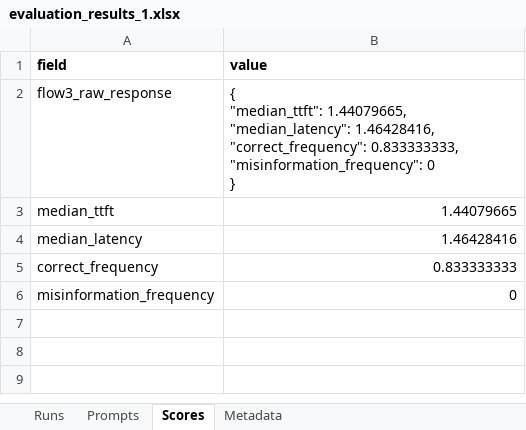
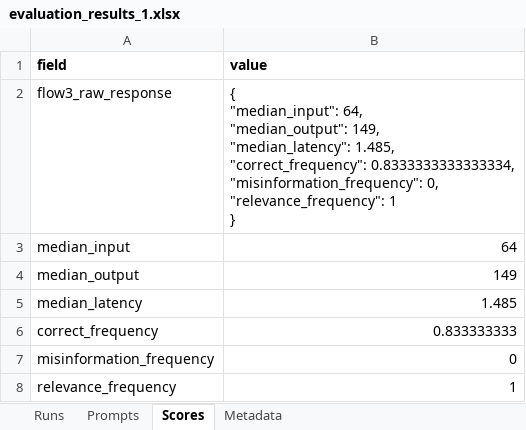
Before and after one commit to mdwkkk/llm_opt-kvant_project, an Excel workbook: data/evaluation_results_1.xlsx, sheet Scores, drawn as a sheet; values as stored, in another font and other column widths than the file's, no borders; removed rows and columns are numbered as before the commit, all else as after; ↵ is a line break in a cell; the diff names each change by its address in the sheet, - before the commit and + after, or states it on an @@ line.

```diff
--- a/data/evaluation_results_1.xlsx (sheet Scores)
+++ b/data/evaluation_results_1.xlsx (sheet Scores)
-B2 (value): { ↵ "median_ttft": 1.44079665, ↵ "median_latency": 1.46428416, ↵ "correct_frequency": 0.833333333, ↵ "misinformation_frequency": 0 ↵ }
+B2 (value): { ↵ "median_input": 64, ↵ "median_output": 149, ↵ "median_latency": 1.485, ↵ "correct_frequency": 0.8333333333333334, ↵ "misinformation_frequency": 0, ↵ "relevance_frequency": 1 ↵ }
-row 3: median_ttft | 1.44079665
+row 3: median_input | 64
+row 4: median_output | 149
-B5 (value): 1.46428416
+B5 (value): 1.485
+row 8: relevance_frequency | 1
```
Also changed, not shown: sheet Runs, sheet Prompts, sheet Metadata, data/evaluation_results_10.xlsx, data/evaluation_results_3.xlsx, 20 other files.
